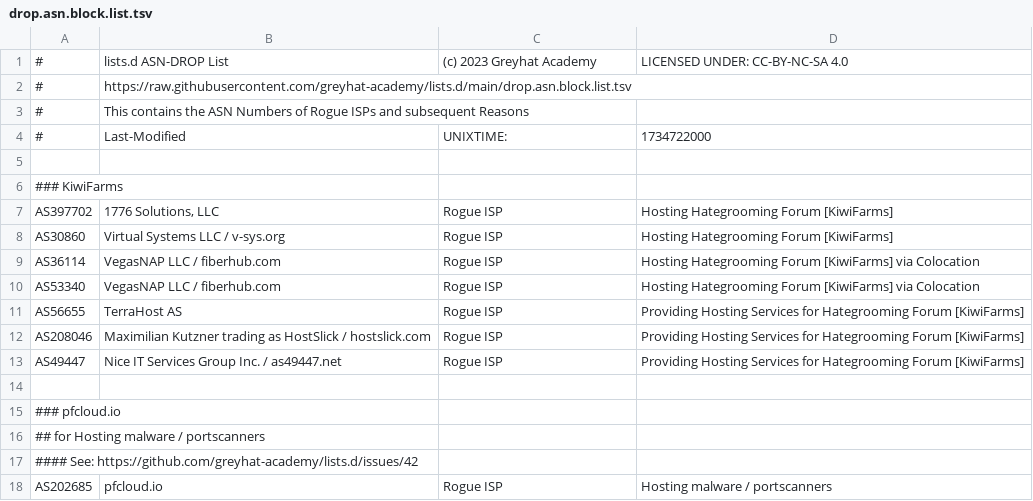
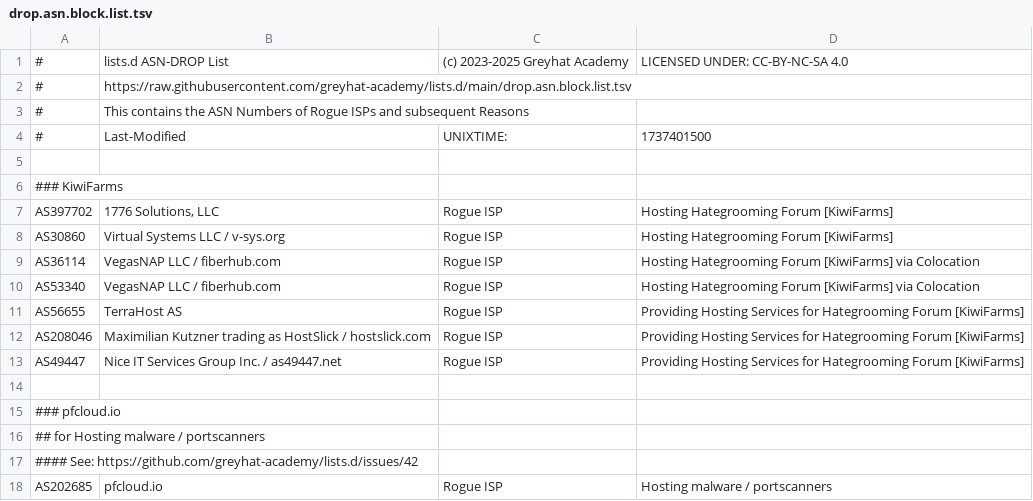
Before and after one commit to greyhat-academy/lists.d, a TSV file: drop.asn.block.list.tsv, drawn as a sheet.

```diff
--- a/drop.asn.block.list.tsv
+++ b/drop.asn.block.list.tsv
@@ -1,5 +1,5 @@
-#	lists.d ASN-DROP List	(c) 2023 Greyhat Academy	LICENSED  UNDER: CC-BY-NC-SA 4.0
+#	lists.d ASN-DROP List	(c) 2023-2025 Greyhat Academy	LICENSED  UNDER: CC-BY-NC-SA 4.0
 #	https://raw.githubusercontent.com/greyhat-academy/lists.d/main/drop.asn.block.list.tsv		
 #	This contains the ASN Numbers of Rogue ISPs and subsequent Reasons 		
-#	Last-Modified	UNIXTIME:	1734722000
+#	Last-Modified	UNIXTIME:	1737401500
 
```
Also changed, not shown: activitypub.bots.block.list.tsv, activitypub.domains.block.list.tsv, 8 other files.
